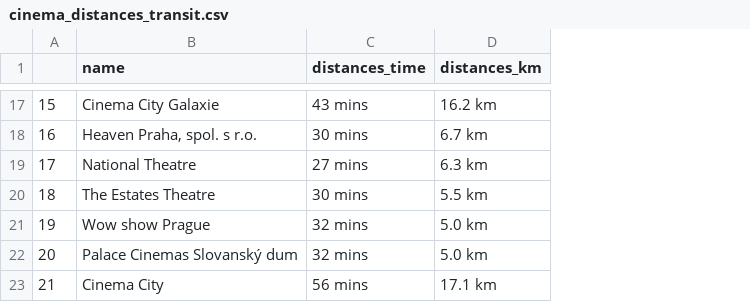
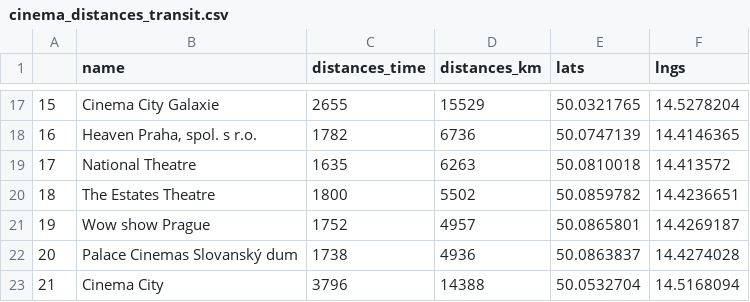
Before and after one commit to Honkl/popular-places, a CSV file: src/cinema_distances_transit.csv, drawn as a sheet; only a part is shown, gaps mark what is left out; the diff covers the shown part only; the diff names each change by its address in the sheet, - before the commit and + after, or states it on an @@ line.

Commit message:
Fixing distance issues

```diff
--- a/src/cinema_distances_transit.csv
+++ b/src/cinema_distances_transit.csv
+column E (lats), rows 17-23: 50.0321765 | 50.0747139 | 50.0810018 | 50.0859782 | 50.0865801 | 50.0863837 | 50.0532704
+column F (lngs), rows 17-23: 14.5278204 | 14.4146365 | 14.413572 | 14.4236651 | 14.4269187 | 14.4274028 | 14.5168094
-C17 (distances_time): 43 mins
+C17 (distances_time): 2655
-D17 (distances_km): 16.2 km
+D17 (distances_km): 15529
-C18 (distances_time): 30 mins
+C18 (distances_time): 1782
-D18 (distances_km): 6.7 km
+D18 (distances_km): 6736
-C19 (distances_time): 27 mins
+C19 (distances_time): 1635
-D19 (distances_km): 6.3 km
+D19 (distances_km): 6263
-C20 (distances_time): 30 mins
+C20 (distances_time): 1800
-D20 (distances_km): 5.5 km
+D20 (distances_km): 5502
-C21 (distances_time): 32 mins
+C21 (distances_time): 1752
-D21 (distances_km): 5.0 km
+D21 (distances_km): 4957
-C22 (distances_time): 32 mins
+C22 (distances_time): 1738
-D22 (distances_km): 5.0 km
+D22 (distances_km): 4936
-C23 (distances_time): 56 mins
+C23 (distances_time): 3796
-D23 (distances_km): 17.1 km
+D23 (distances_km): 14388
```
Also changed, not shown: 30 edited cells elsewhere in this file, src/cinema_distances_car.csv, src/places.csv, 1 other file.
